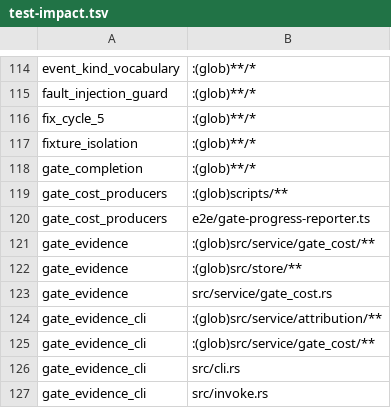
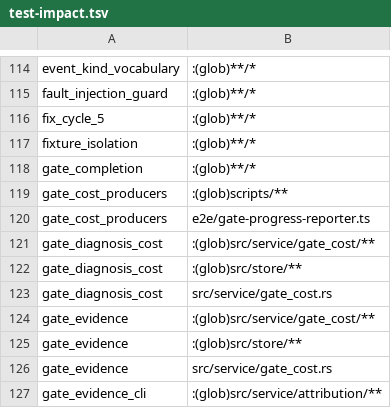
Before and after one commit to mikeydotio/storyhook, a TSV file: scripts/test-impact.tsv, drawn as a sheet; only a part is shown, gaps mark what is left out; the shorter side is filled out with more unchanged rows.

Commit message:
feat(verifier): separate diagnostic execution cost (SH-870)
Persist immutable gate, preparation and probe purposes before launch. Give diagnostics owned journals and distinct result semantics so they cannot overwrite the original gate verdict, including across restart. Keep gate and diagnosis time separate in retained summaries. Cover durable starts, failed writes, interrupted work, malformed bindings, legacy records and refusal of diagnostic certification. The 26 selected checks and final four runtime regressions pass; scoped Clippy and formatting pass.

```diff
--- a/scripts/test-impact.tsv
+++ b/scripts/test-impact.tsv
@@ -120,2 +120,5 @@ gate_cost_producers	:(glob)scripts/**
 gate_cost_producers	e2e/gate-progress-reporter.ts
+gate_diagnosis_cost	:(glob)src/service/gate_cost/**
+gate_diagnosis_cost	:(glob)src/store/**
+gate_diagnosis_cost	src/service/gate_cost.rs
 gate_evidence	:(glob)src/service/gate_cost/**
```
Also changed, not shown: 11 other files.
